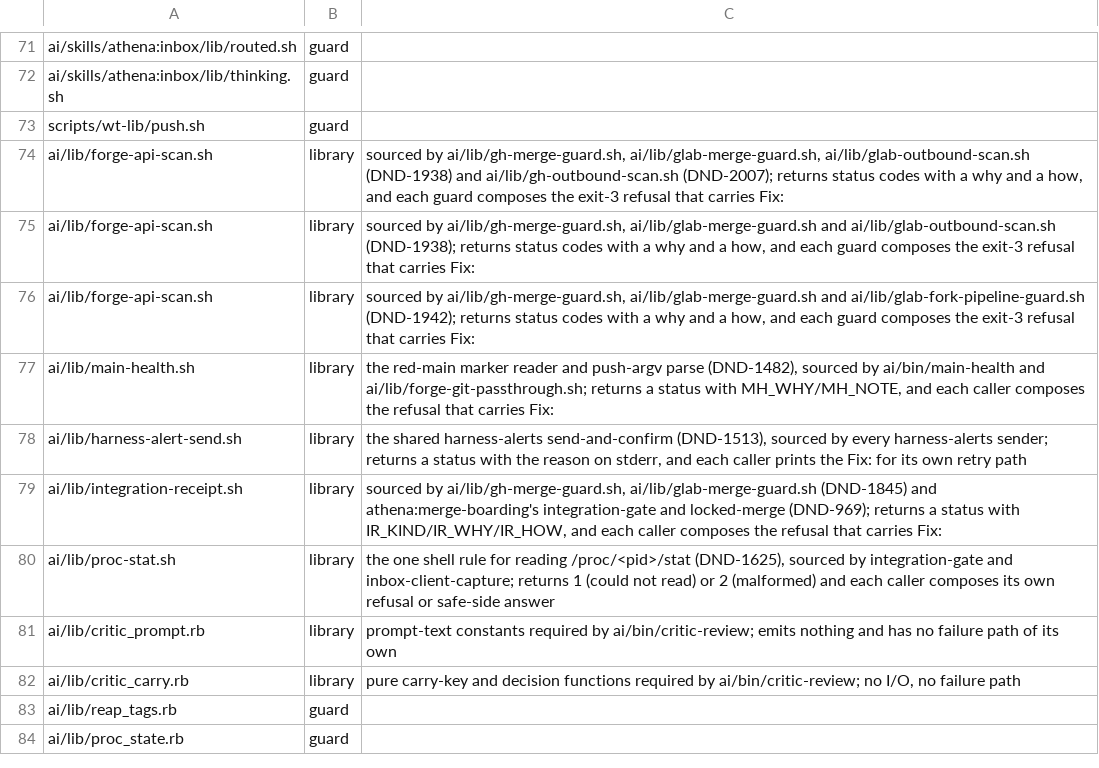
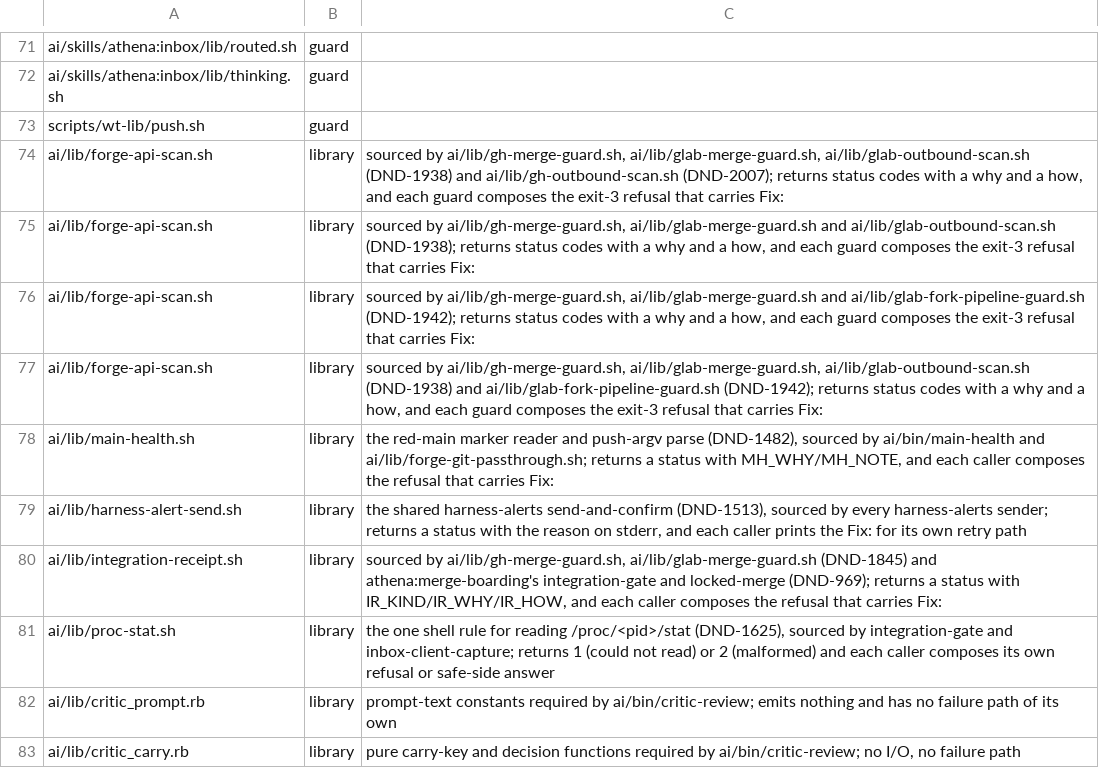
Before and after one commit to CJPoll/custom, a TSV file: ai/guard-classification.tsv, drawn as a sheet; only a part is shown, gaps mark what is left out; the shorter side is filled out with more unchanged rows; the diff names each change by its address in the sheet, - before the commit and + after, or states it on an @@ line.

```diff
--- a/ai/guard-classification.tsv
+++ b/ai/guard-classification.tsv
+row 77: ai/lib/forge-api-scan.sh | library | sourced by ai/lib/gh-merge-guard.sh, ai/lib/glab-merge-guard.sh, ai/lib/glab-outbound-scan.sh (DND-1938) and ai/lib/glab-fork-pipeline-guard.sh (DND-1942); returns status codes with a why and a how, and each guard composes the exit-3 refusal that carries Fix:
```
